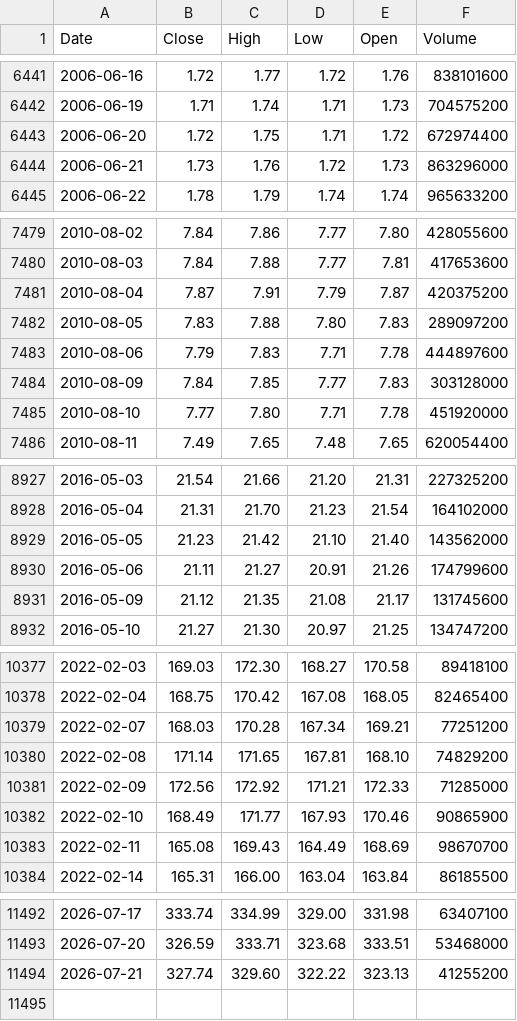
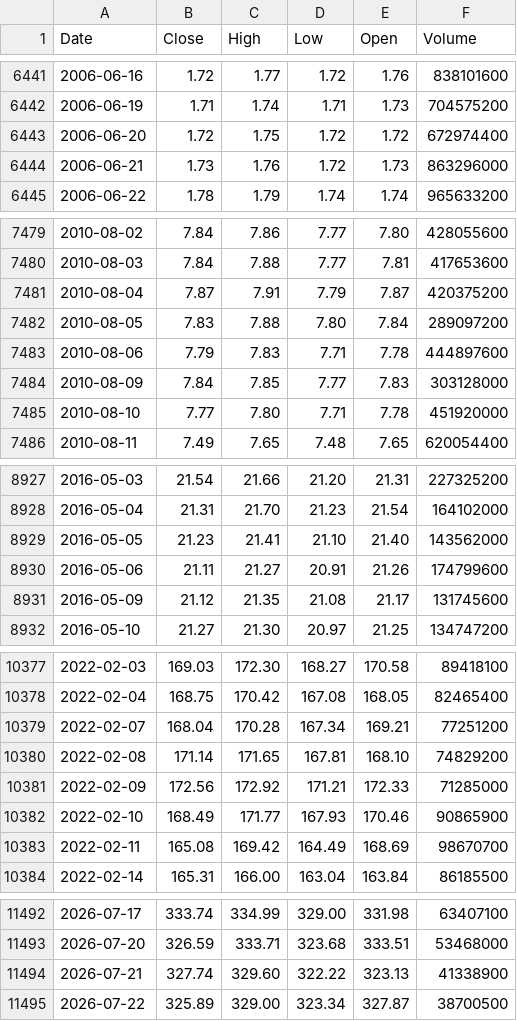
Before and after one commit to deraficionado-gif/stocks, a CSV file: data/aapl_stock.csv, drawn as a sheet; only a part is shown, gaps mark what is left out; the diff covers the shown part only.

```diff
--- a/data/aapl_stock.csv
+++ b/data/aapl_stock.csv
@@ -6442,3 +6442,3 @@ Date,Close,High,Low,Open,Volume
 2006-06-19,1.71,1.74,1.71,1.73,704575200
-2006-06-20,1.72,1.75,1.71,1.72,672974400
+2006-06-20,1.72,1.75,1.72,1.72,672974400
 2006-06-21,1.73,1.76,1.72,1.73,863296000
@@ -7481,3 +7481,3 @@ Date,Close,High,Low,Open,Volume
 2010-08-04,7.87,7.91,7.79,7.87,420375200
-2010-08-05,7.83,7.88,7.80,7.83,289097200
+2010-08-05,7.83,7.88,7.80,7.84,289097200
 2010-08-06,7.79,7.83,7.71,7.78,444897600
@@ -8928,3 +8928,3 @@ Date,Close,High,Low,Open,Volume
 2016-05-04,21.31,21.70,21.23,21.54,164102000
-2016-05-05,21.23,21.42,21.10,21.40,143562000
+2016-05-05,21.23,21.41,21.10,21.40,143562000
 2016-05-06,21.11,21.27,20.91,21.26,174799600
@@ -10378,3 +10378,3 @@ Date,Close,High,Low,Open,Volume
 2022-02-04,168.75,170.42,167.08,168.05,82465400
-2022-02-07,168.03,170.28,167.34,169.21,77251200
+2022-02-07,168.04,170.28,167.34,169.21,77251200
 2022-02-08,171.14,171.65,167.81,168.10,74829200
@@ -10382,3 +10382,3 @@ Date,Close,High,Low,Open,Volume
 2022-02-10,168.49,171.77,167.93,170.46,90865900
-2022-02-11,165.08,169.43,164.49,168.69,98670700
+2022-02-11,165.08,169.42,164.49,168.69,98670700
 2022-02-14,165.31,166.00,163.04,163.84,86185500
@@ -11493,2 +11493,3 @@ Date,Close,High,Low,Open,Volume
 2026-07-20,326.59,333.71,323.68,333.51,53468000
-2026-07-21,327.74,329.60,322.22,323.13,41255200
+2026-07-21,327.74,329.60,322.22,323.13,41338900
+2026-07-22,325.89,329.00,323.34,327.87,38700500
```
Also changed, not shown: 13 edited cells elsewhere in this file, data/msft_stock.csv.
